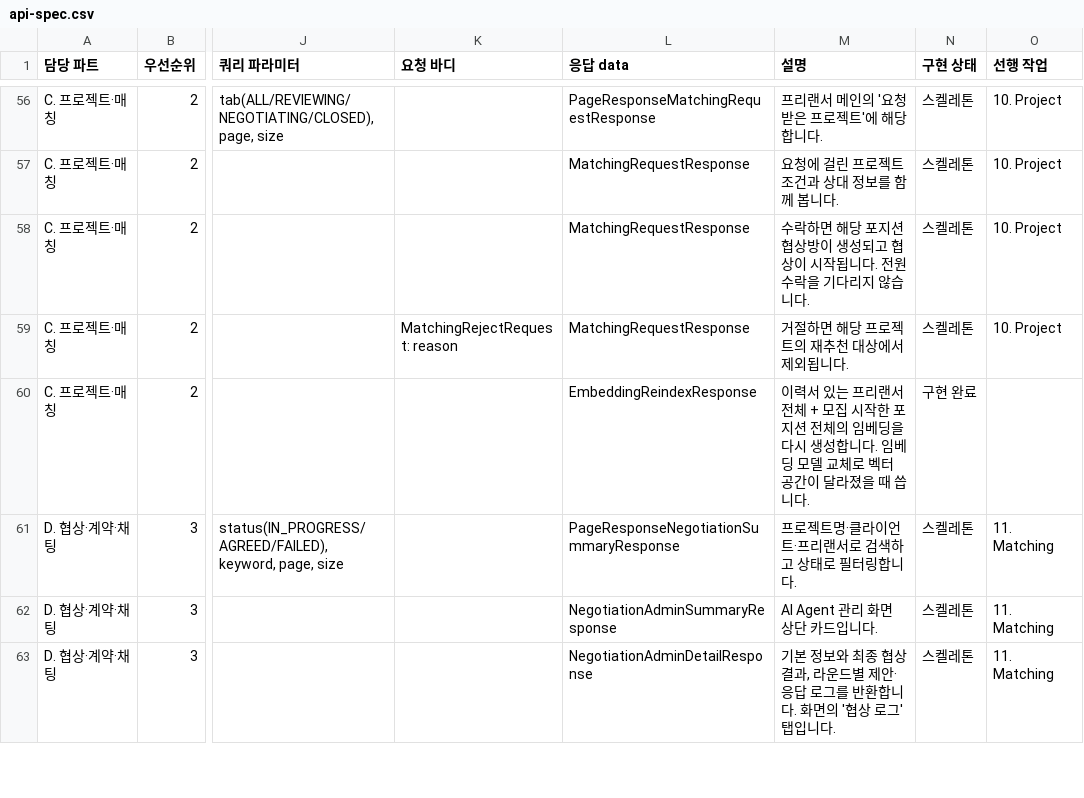
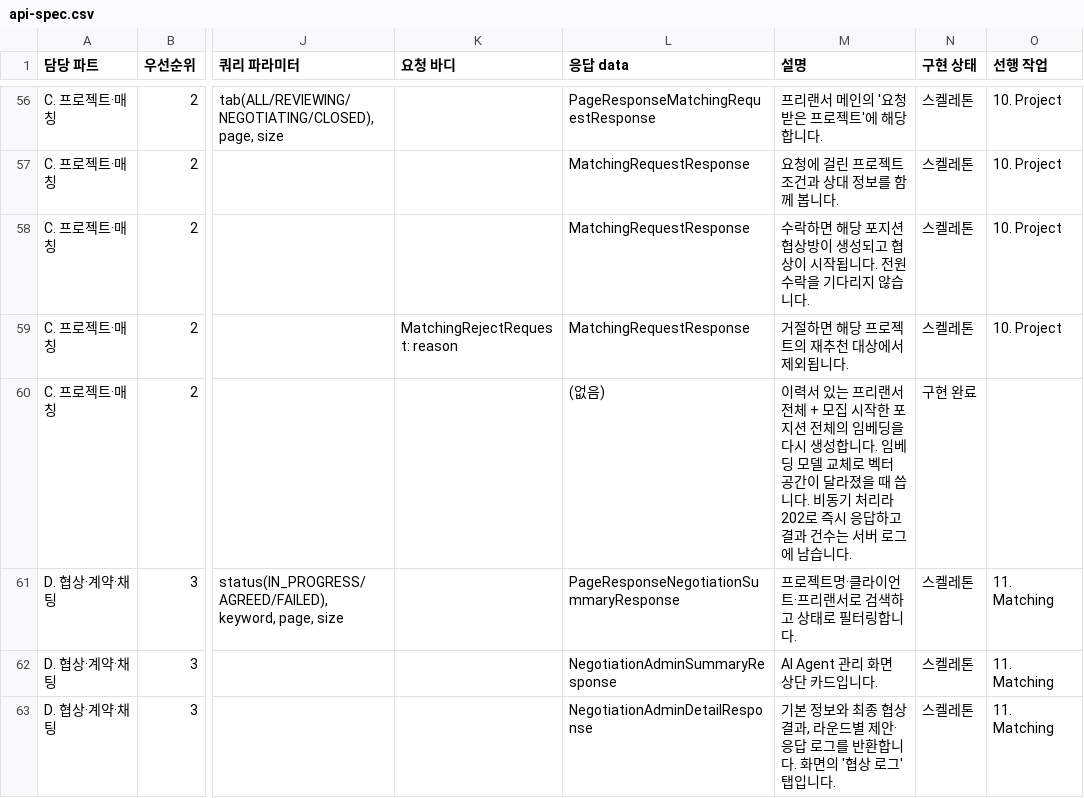
Before and after one commit to 52pairing/Pairing-backend, a CSV file: docs/api-spec.csv, drawn as a sheet; only a part is shown, gaps mark what is left out; the diff names each change by its address in the sheet, - before the commit and + after, or states it on an @@ line.

```diff
--- a/docs/api-spec.csv
+++ b/docs/api-spec.csv
-L60 (응답 data): EmbeddingReindexResponse
+L60 (응답 data): (없음)
-M60 (설명): …씁니다.
+M60 (설명): …씁니다. 비동기 처리라 202로 즉시 응답하고 결과 건수는 서버 로그에 남습니다.
```
Also changed, not shown: docs/api-dto.csv, 15 other files.
